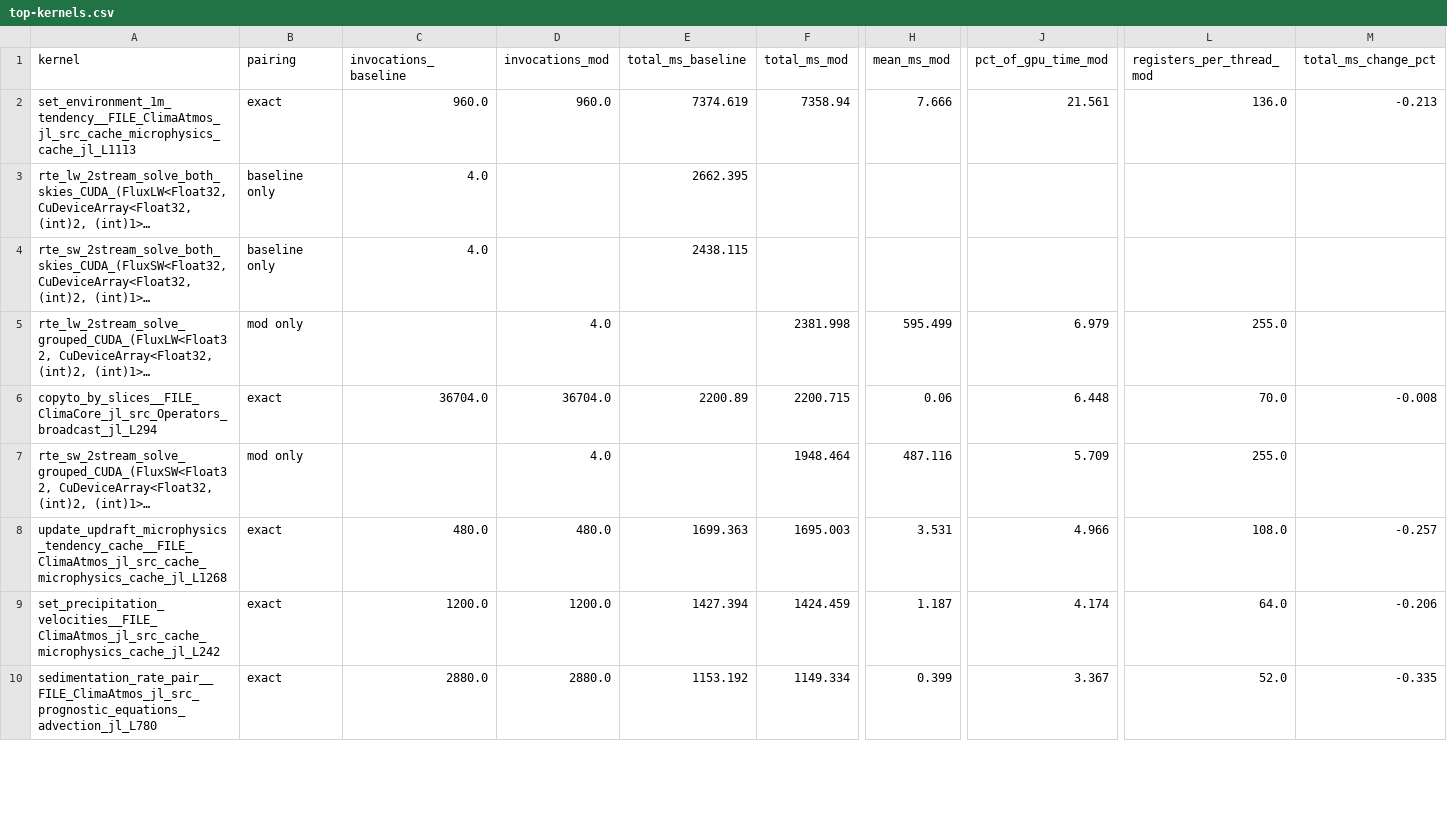
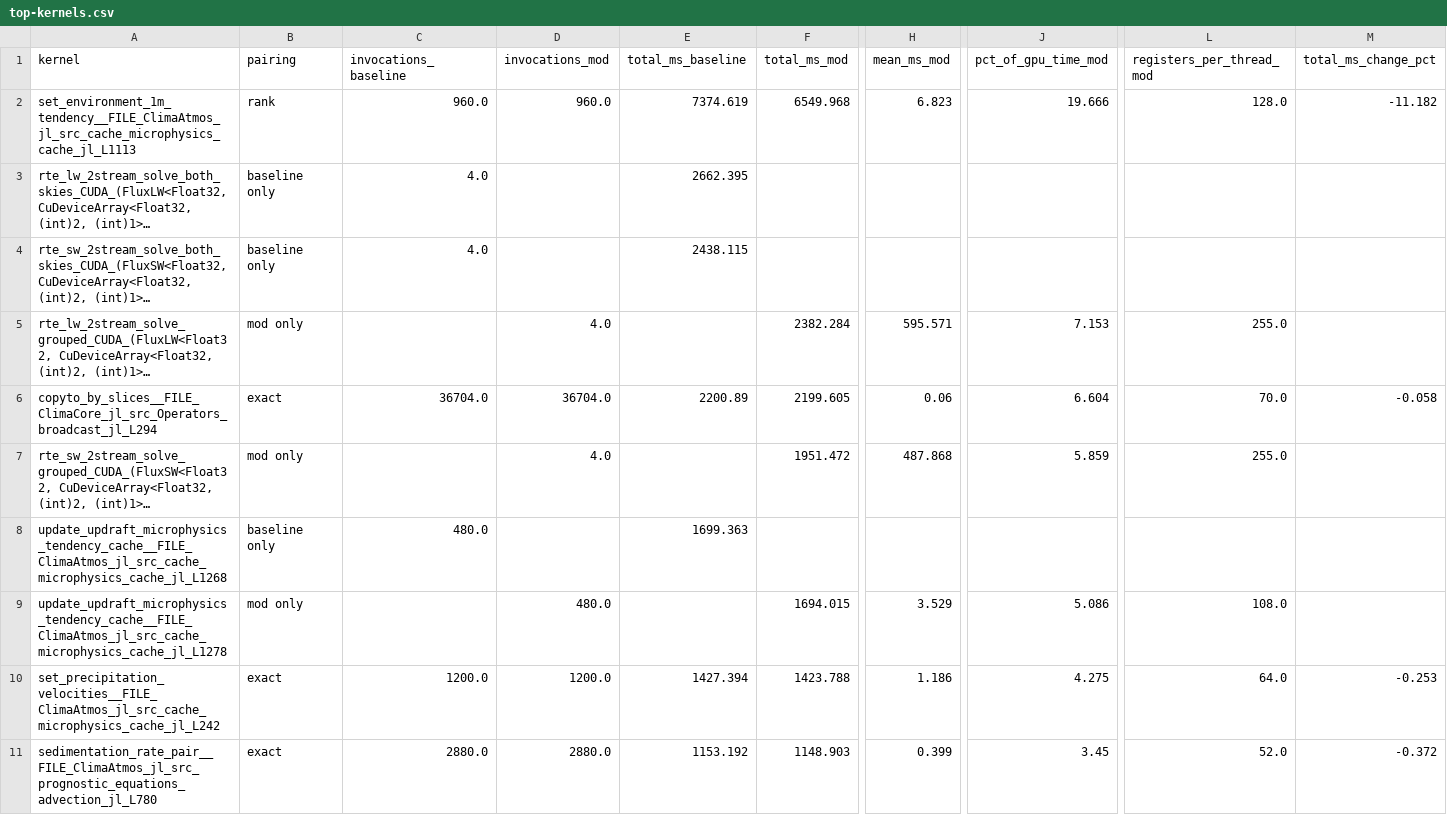
Before and after one commit to petebachant/clima-gpu-profiling, a CSV file: results/top-kernels.csv, drawn as a sheet; only a part is shown, gaps mark what is left out; long unchanged cells end in …; addresses are those after the commit; rows hold the shown columns only; the diff covers the shown part only; the diff names each change by its address in the sheet, - before the commit and + after, or states it on an @@ line.

```diff
--- a/results/top-kernels.csv
+++ b/results/top-kernels.csv
-B2 (pairing): exact
+B2 (pairing): rank
-F2 (total_ms_mod): 7358.94
+F2 (total_ms_mod): 6549.968
-H2 (mean_ms_mod): 7.666
+H2 (mean_ms_mod): 6.823
-J2 (pct_of_gpu_time_mod): 21.561
+J2 (pct_of_gpu_time_mod): 19.666
-L2 (registers_per_thread_mod): 136.0
+L2 (registers_per_thread_mod): 128.0
-M2 (total_ms_change_pct): -0.213
+M2 (total_ms_change_pct): -11.182
-F5 (total_ms_mod): 2381.998
+F5 (total_ms_mod): 2382.284
-H5 (mean_ms_mod): 595.499
+H5 (mean_ms_mod): 595.571
-J5 (pct_of_gpu_time_mod): 6.979
+J5 (pct_of_gpu_time_mod): 7.153
-F6 (total_ms_mod): 2200.715
+F6 (total_ms_mod): 2199.605
-J6 (pct_of_gpu_time_mod): 6.448
+J6 (pct_of_gpu_time_mod): 6.604
-M6 (total_ms_change_pct): -0.008
+M6 (total_ms_change_pct): -0.058
-F7 (total_ms_mod): 1948.464
+F7 (total_ms_mod): 1951.472
-H7 (mean_ms_mod): 487.116
+H7 (mean_ms_mod): 487.868
-J7 (pct_of_gpu_time_mod): 5.709
+J7 (pct_of_gpu_time_mod): 5.859
-B8 (pairing): exact
+B8 (pairing): baseline only
-D8 (invocations_mod): 480.0
+D8 (invocations_mod): (empty)
-F8 (total_ms_mod): 1695.003
+F8 (total_ms_mod): (empty)
-H8 (mean_ms_mod): 3.531
+H8 (mean_ms_mod): (empty)
-J8 (pct_of_gpu_time_mod): 4.966
+J8 (pct_of_gpu_time_mod): (empty)
-L8 (registers_per_thread_mod): 108.0
+L8 (registers_per_thread_mod): (empty)
-M8 (total_ms_change_pct): -0.257
+M8 (total_ms_change_pct): (empty)
+row 9: update_updraft_microphysics_tendency_cache__FILE_ClimaAtmos_jl_src_cache_microphysics_cache_jl_L1278 | mod only |  | 480.0 |  | 1694.015 | 3.529 | 5.086 | 108.0
-F10 (total_ms_mod): 1424.459
+F10 (total_ms_mod): 1423.788
-H10 (mean_ms_mod): 1.187
+H10 (mean_ms_mod): 1.186
-J10 (pct_of_gpu_time_mod): 4.174
+J10 (pct_of_gpu_time_mod): 4.275
-M10 (total_ms_change_pct): -0.206
+M10 (total_ms_change_pct): -0.253
-F11 (total_ms_mod): 1149.334
+F11 (total_ms_mod): 1148.903
-J11 (pct_of_gpu_time_mod): 3.367
+J11 (pct_of_gpu_time_mod): 3.45
-M11 (total_ms_change_pct): -0.335
+M11 (total_ms_change_pct): -0.372
```
Also changed, not shown: 1 added row, 2 removed rows and 36 edited cells elsewhere in this file, 11 other files.
